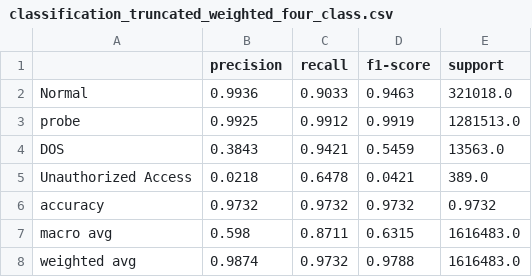
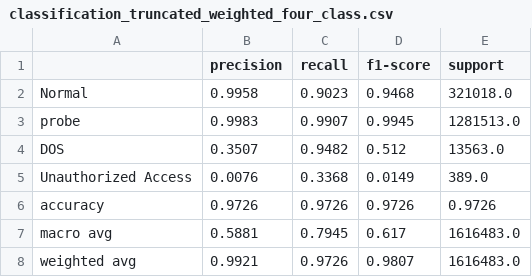
Before and after one commit to ashimdahal/zero_day_ATTACK_detection, a CSV file: classification_reports/classification_truncated_weighted_four_class.csv, drawn as a sheet.

```diff
--- a/classification_reports/classification_truncated_weighted_four_class.csv
+++ b/classification_reports/classification_truncated_weighted_four_class.csv
@@ -1,8 +1,8 @@
 ,precision,recall,f1-score,support
-Normal,0.9936,0.9033,0.9463,321018.0
-probe,0.9925,0.9912,0.9919,1281513.0
-DOS,0.3843,0.9421,0.5459,13563.0
-Unauthorized Access,0.0218,0.6478,0.0421,389.0
-accuracy,0.9732,0.9732,0.9732,0.9732
-macro avg,0.598,0.8711,0.6315,1616483.0
-weighted avg,0.9874,0.9732,0.9788,1616483.0
+Normal,0.9958,0.9023,0.9468,321018.0
+probe,0.9983,0.9907,0.9945,1281513.0
+DOS,0.3507,0.9482,0.512,13563.0
+Unauthorized Access,0.0076,0.3368,0.0149,389.0
+accuracy,0.9726,0.9726,0.9726,0.9726
+macro avg,0.5881,0.7945,0.617,1616483.0
+weighted avg,0.9921,0.9726,0.9807,1616483.0
```
Also changed, not shown: classification_reports/classification_standard.csv, classification_reports/classification_truncated_four_class.csv, 27 other files.
